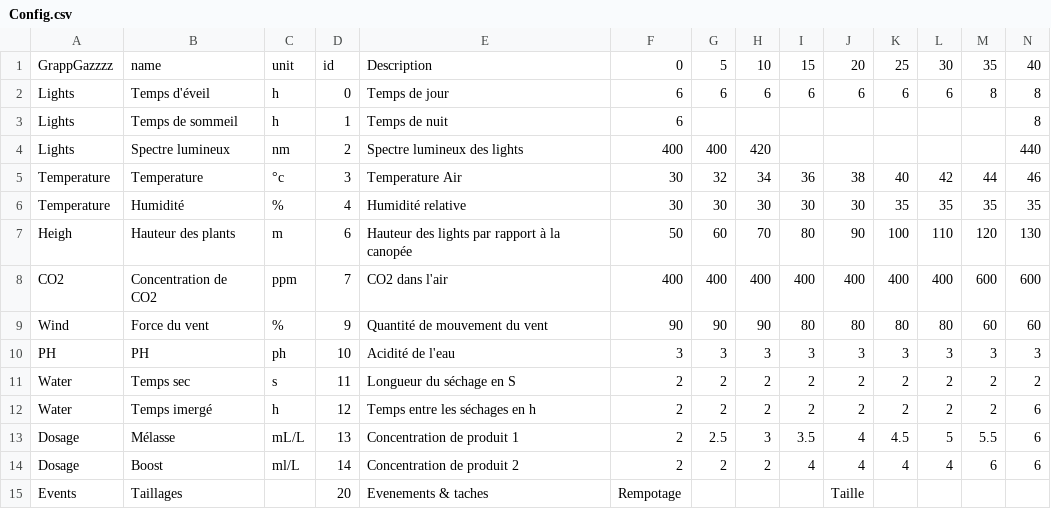
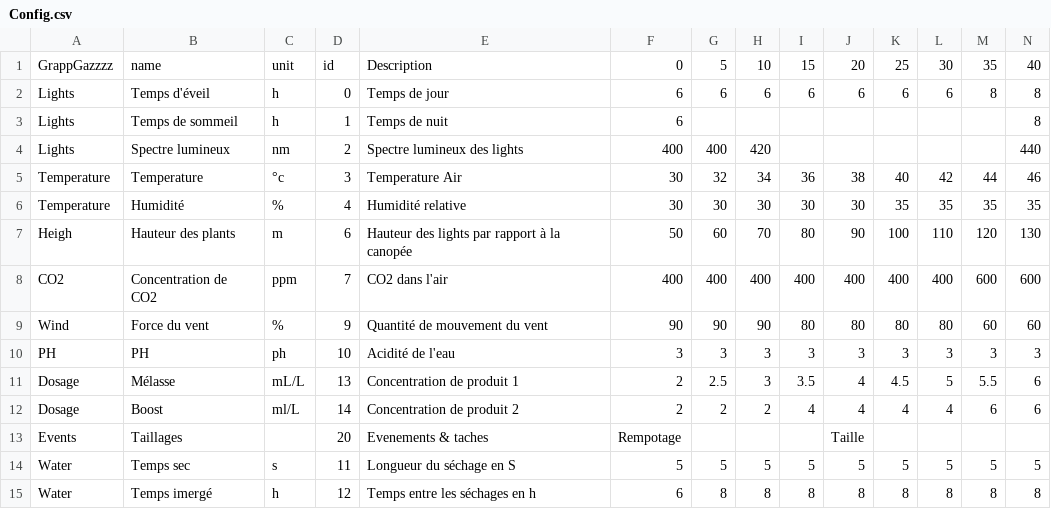
Before and after one commit to BernardBisous/Caramels, a CSV file: lib/Config.csv, drawn as a sheet; only a part is shown; removed rows and columns are numbered as before the commit, all else as after; rows hold the shown columns only; the diff names each change by its address in the sheet, - before the commit and + after, or states it on an @@ line.

```diff
--- a/lib/Config.csv
+++ b/lib/Config.csv
-row 11: Water | Temps sec | s | 11 | Longueur du séchage en S | 2 | 2 | 2 | 2 | 2 | 2 | 2 | 2 | 2
-row 12: Water | Temps imergé | h | 12 | Temps entre les séchages en h | 2 | 2 | 2 | 2 | 2 | 2 | 2 | 2 | 6
+row 14: Water | Temps sec | s | 11 | Longueur du séchage en S | 5 | 5 | 5 | 5 | 5 | 5 | 5 | 5 | 5
+row 15: Water | Temps imergé | h | 12 | Temps entre les séchages en h | 6 | 8 | 8 | 8 | 8 | 8 | 8 | 8 | 8
```
Also changed, not shown: 34 other files.
